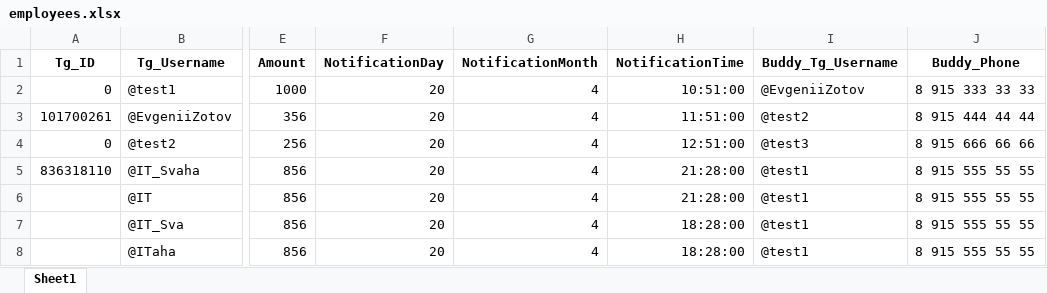
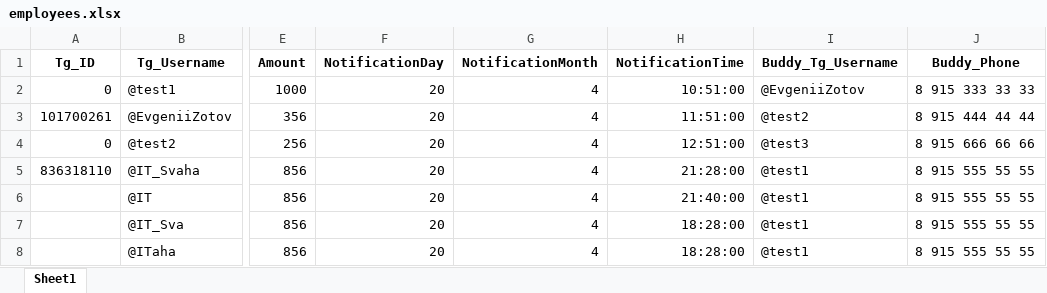
Before and after one commit to K1nD00M/tg_ai, an Excel workbook: employees.xlsx, sheet Sheet1, drawn as a sheet; only a part is shown, gaps mark what is left out; values as stored, in another font and other column widths than the file's, no borders; the diff names each change by its address in the sheet, - before the commit and + after, or states it on an @@ line.

Commit message:
fasdf

```diff
--- a/employees.xlsx (sheet Sheet1)
+++ b/employees.xlsx (sheet Sheet1)
-H6 (NotificationTime): 21:28:00
+H6 (NotificationTime): 21:40:00
```
